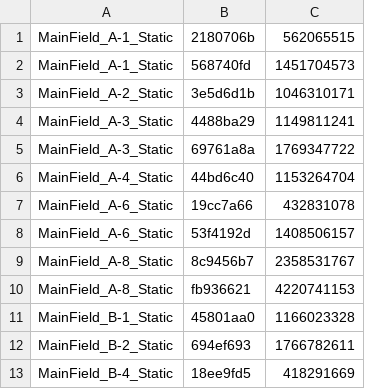
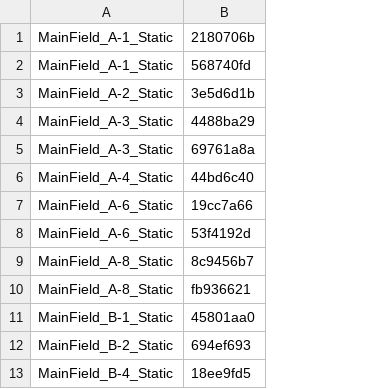
Before and after one commit to dragbe/cemu_graphic_packs, a CSV file: ModBuilders/BreathOfTheWild_RespawnableTreasureChests/TBox_Field_Enemy.csv, drawn as a sheet; only a part is shown; the diff names each change by its address in the sheet, - before the commit and + after, or states it on an @@ line.

```diff
--- a/ModBuilders/BreathOfTheWild_RespawnableTreasureChests/TBox_Field_Enemy.csv
+++ b/ModBuilders/BreathOfTheWild_RespawnableTreasureChests/TBox_Field_Enemy.csv
-column C, rows 1-13: 562065515 | 1451704573 | 1046310171 | 1149811241 | 1769347722 | 1153264704 | 432831078 | 1408506157 | 2358531767 | 4220741153 | 1166023328 | 1766782611 | 418291669
```
Also changed, not shown: 3 other files.
